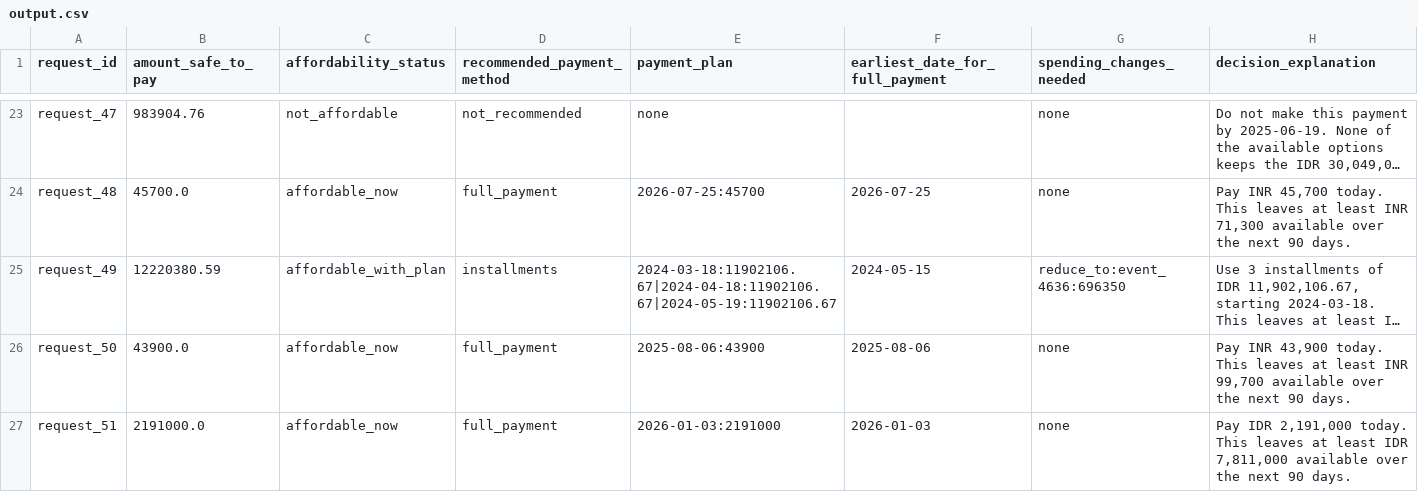
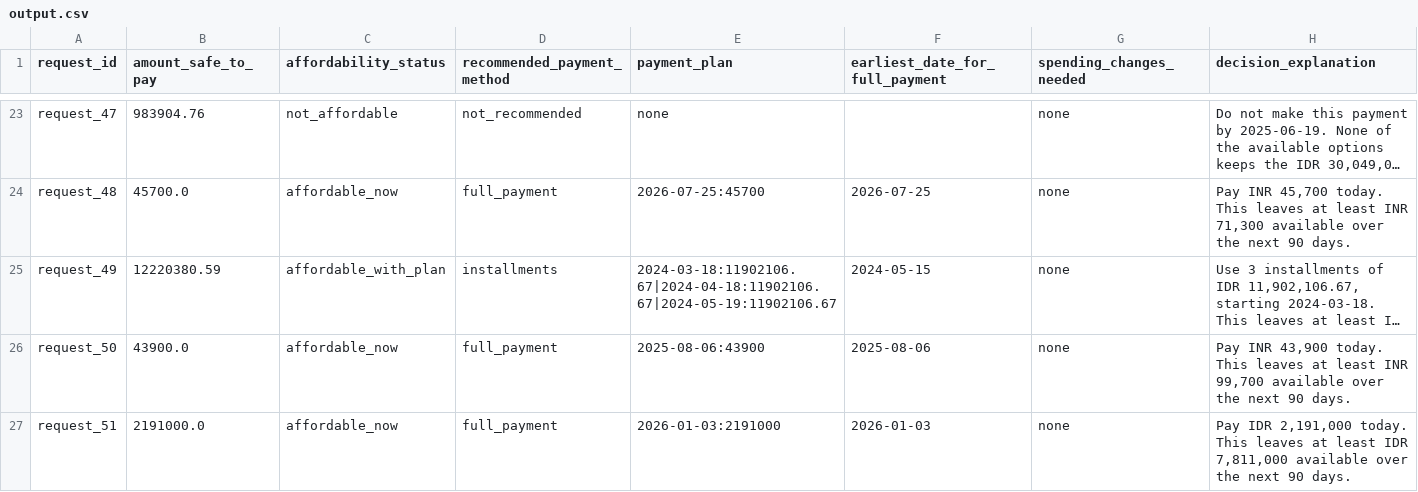
Before and after one commit to MJenius/hackerrank-orchestrate-september26, a CSV file: output.csv, drawn as a sheet; only a part is shown, gaps mark what is left out; long unchanged cells end in …; the diff covers the shown part only; the diff names each change by its address in the sheet, - before the commit and + after, or states it on an @@ line.

```diff
--- a/output.csv
+++ b/output.csv
-G25 (spending_changes_needed): reduce_to:event_4636:696350
+G25 (spending_changes_needed): none
```
Also changed, not shown: 71 edited cells elsewhere in this file, 30 other files.
